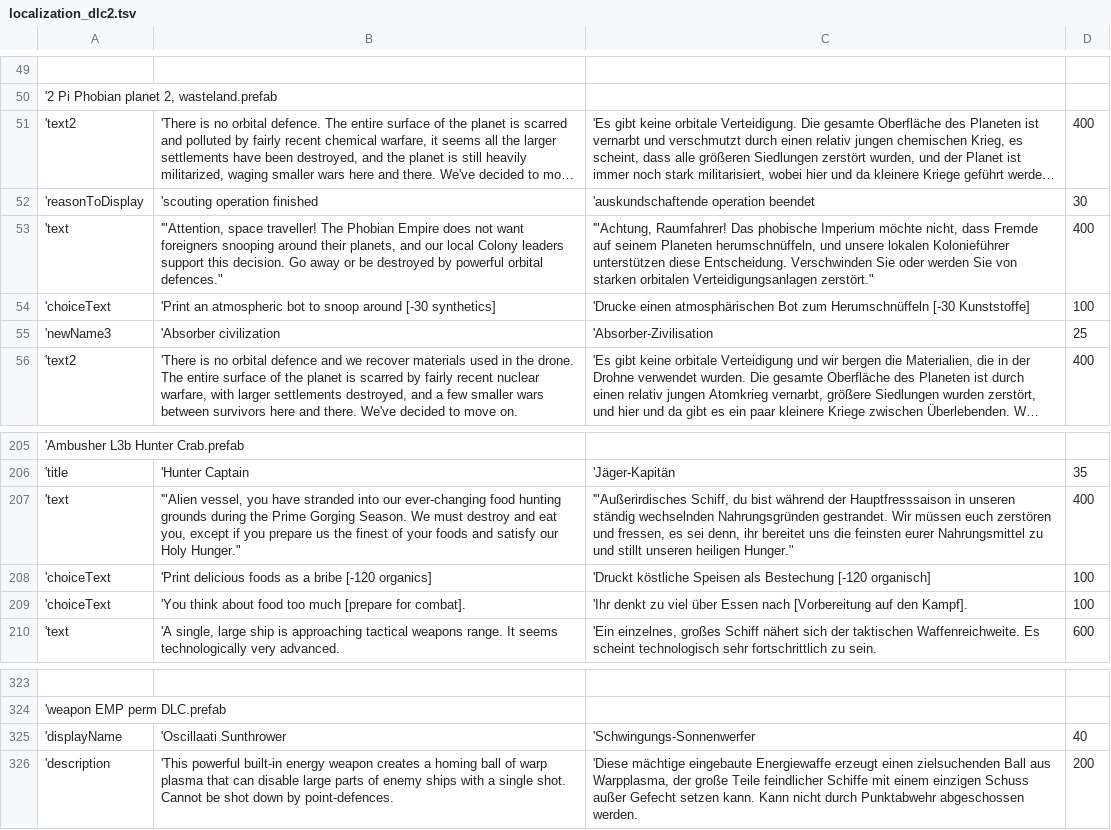
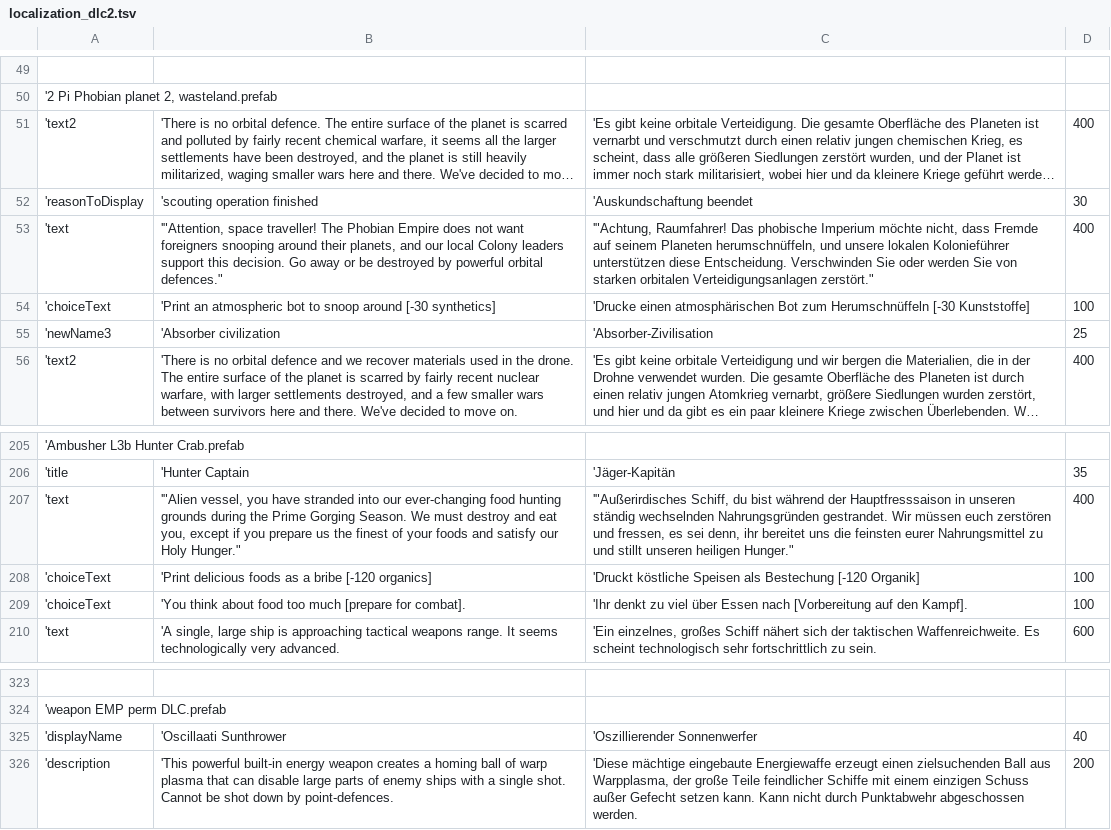
Before and after one commit to Duke-M-commits/Translation_ShortestTripToEarth_German, a TSV file: localization_dlc2.tsv, drawn as a sheet; only a part is shown, gaps mark what is left out; long unchanged cells end in …; the diff names each change by its address in the sheet, - before the commit and + after, or states it on an @@ line.

```diff
--- a/localization_dlc2.tsv
+++ b/localization_dlc2.tsv
-C52: 'auskundschaftende operation beendet
+C52: 'Auskundschaftung beendet
-C208: …Bestechung [-120 organisch]
+C208: …Bestechung [-120 Organik]
-C325: 'Schwingungs-Sonnenwerfer
+C325: 'Oszillierender Sonnenwerfer
```
Also changed, not shown: 1 other file.
